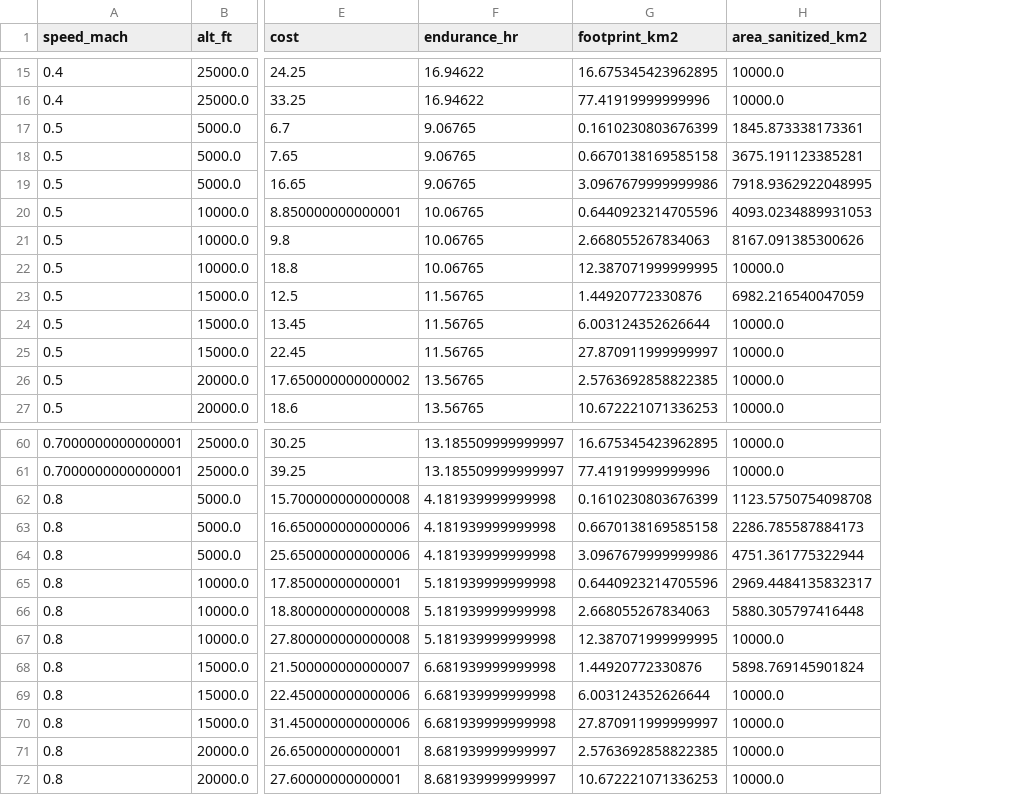
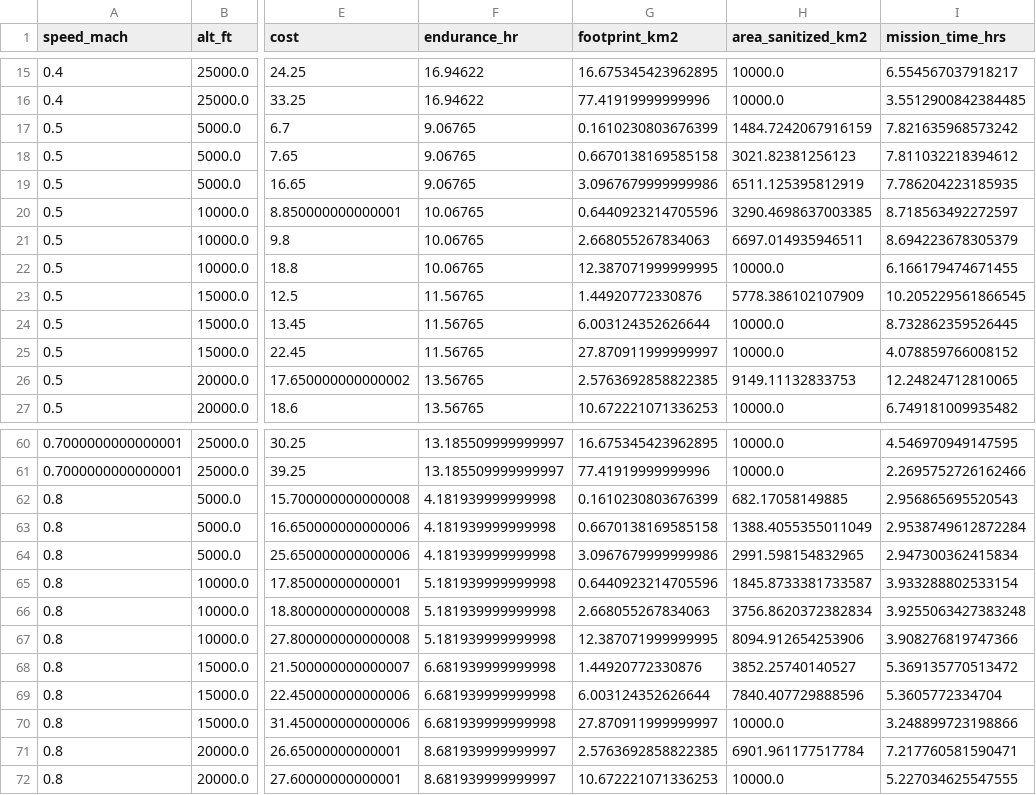
Before and after one commit to greermp/mpa, a CSV file: output/mpa.csv, drawn as a sheet; only a part is shown, gaps mark what is left out; the diff covers the shown part only; the diff names each change by its address in the sheet, - before the commit and + after, or states it on an @@ line.

```diff
--- a/output/mpa.csv
+++ b/output/mpa.csv
+column I (mission_time_hrs), rows 15-27: 6.554567037918217 | 3.5512900842384485 | 7.821635968573242 | 7.811032218394612 | 7.786204223185935 | 8.718563492272597 | 8.694223678305379 | 6.166179474671455 | 10.205229561866545 | 8.732862359526445 | 4.078859766008152 | 12.24824712810065 | 6.749181009935482; rows 60-72: 4.546970949147595 | 2.2695752726162466 | 2.956865695520543 | 2.9538749612872284 | 2.947300362415834 | 3.933288802533154 | 3.9255063427383248 | 3.908276819747366 | 5.369135770513472 | 5.3605772334704 | 3.248899723198866 | 7.217760581590471 | 5.227034625547555
-H17 (area_sanitized_km2): 1845.873338173361
+H17 (area_sanitized_km2): 1484.7242067916159
-H18 (area_sanitized_km2): 3675.191123385281
+H18 (area_sanitized_km2): 3021.82381256123
-H19 (area_sanitized_km2): 7918.9362922048995
+H19 (area_sanitized_km2): 6511.125395812919
-H20 (area_sanitized_km2): 4093.0234889931053
+H20 (area_sanitized_km2): 3290.4698637003385
-H21 (area_sanitized_km2): 8167.091385300626
+H21 (area_sanitized_km2): 6697.014935946511
-H23 (area_sanitized_km2): 6982.216540047059
+H23 (area_sanitized_km2): 5778.386102107909
-H26 (area_sanitized_km2): 10000.0
+H26 (area_sanitized_km2): 9149.11132833753
-H62 (area_sanitized_km2): 1123.5750754098708
+H62 (area_sanitized_km2): 682.17058149885
-H63 (area_sanitized_km2): 2286.785587884173
+H63 (area_sanitized_km2): 1388.4055355011049
-H64 (area_sanitized_km2): 4751.361775322944
+H64 (area_sanitized_km2): 2991.598154832965
-H65 (area_sanitized_km2): 2969.4484135832317
+H65 (area_sanitized_km2): 1845.8733381733587
-H66 (area_sanitized_km2): 5880.305797416448
+H66 (area_sanitized_km2): 3756.8620372382834
-H67 (area_sanitized_km2): 10000.0
+H67 (area_sanitized_km2): 8094.912654253906
-H68 (area_sanitized_km2): 5898.769145901824
+H68 (area_sanitized_km2): 3852.25740140527
-H69 (area_sanitized_km2): 10000.0
+H69 (area_sanitized_km2): 7840.407729888596
-H71 (area_sanitized_km2): 10000.0
+H71 (area_sanitized_km2): 6901.961177517784
```
Also changed, not shown: 32 edited cells elsewhere in this file, 1 other file.
